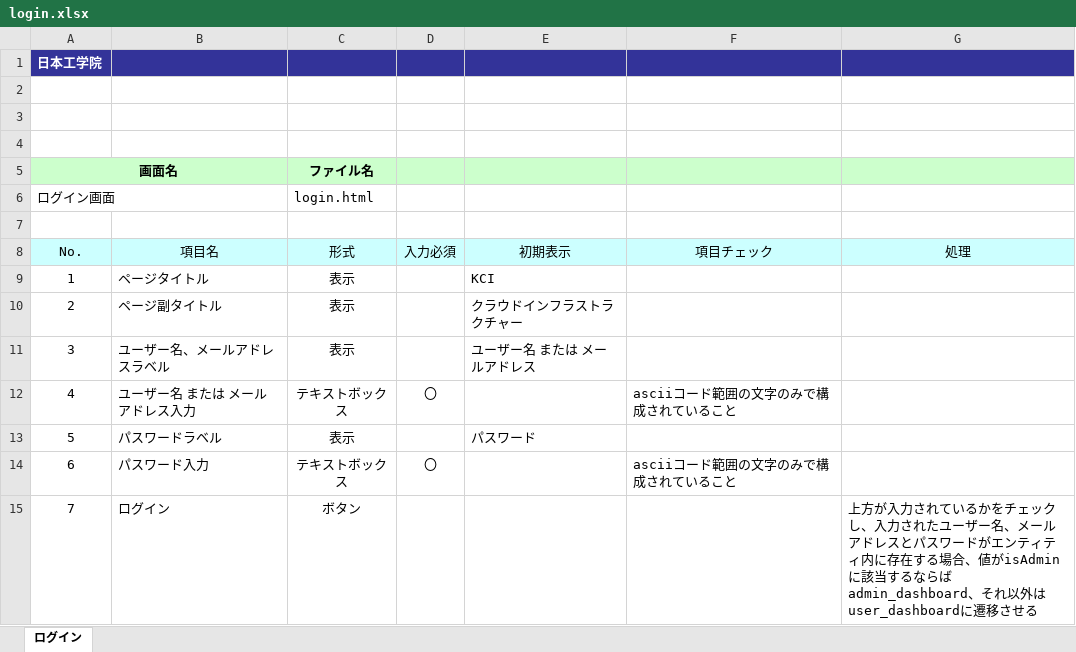
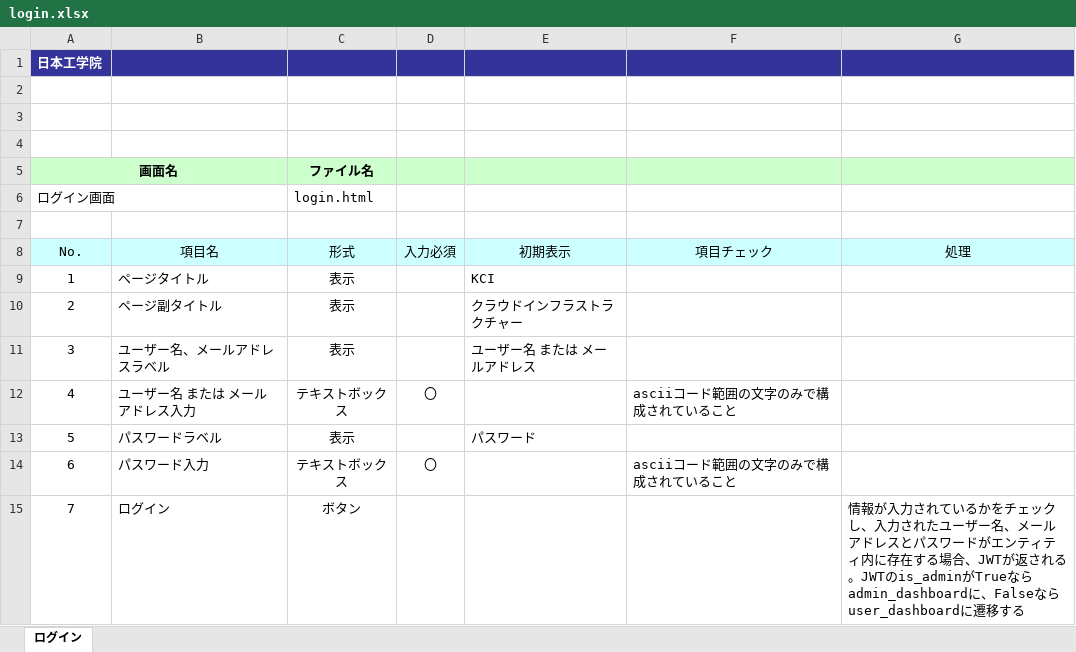
Before and after one commit to okkass/Kamata-Cloud-Infrastructure, an Excel workbook: docs/画面項目定義書/login/login.xlsx, sheet ログイン, drawn as a sheet; values as stored, in another font and other column widths than the file's, no borders; charts and pictures not drawn; the diff names each change by its address in the sheet, - before the commit and + after, or states it on an @@ line.

Commit message:
docs(画面項目定義書):login 微修正

```diff
--- a/docs/画面項目定義書/login/login.xlsx (sheet ログイン)
+++ b/docs/画面項目定義書/login/login.xlsx (sheet ログイン)
-G15 (処理): 上方が入力されているかをチェックし、入力されたユーザー名、メールアドレスとパスワードがエンティティ内に存在する場合、値がisAdminに該当するならばadmin_dashboard、それ以外はuser_dashboardに遷移させる
+G15 (処理): 情報が入力されているかをチェックし、入力されたユーザー名、メールアドレスとパスワードがエンティティ内に存在する場合、JWTが返される。JWTのis_adminがTrueならadmin_dashboardに、Falseならuser_dashboardに遷移する
```
Also changed, not shown: charts or pictures.
